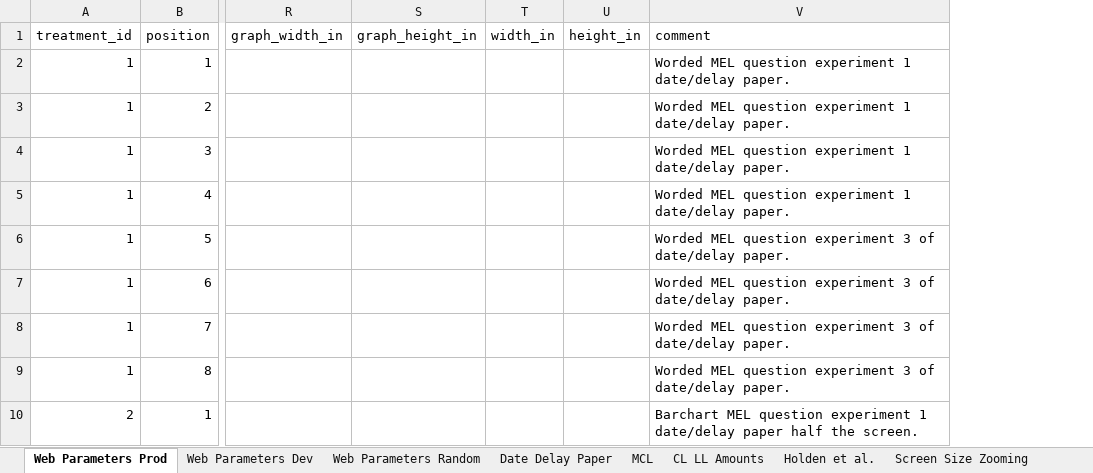
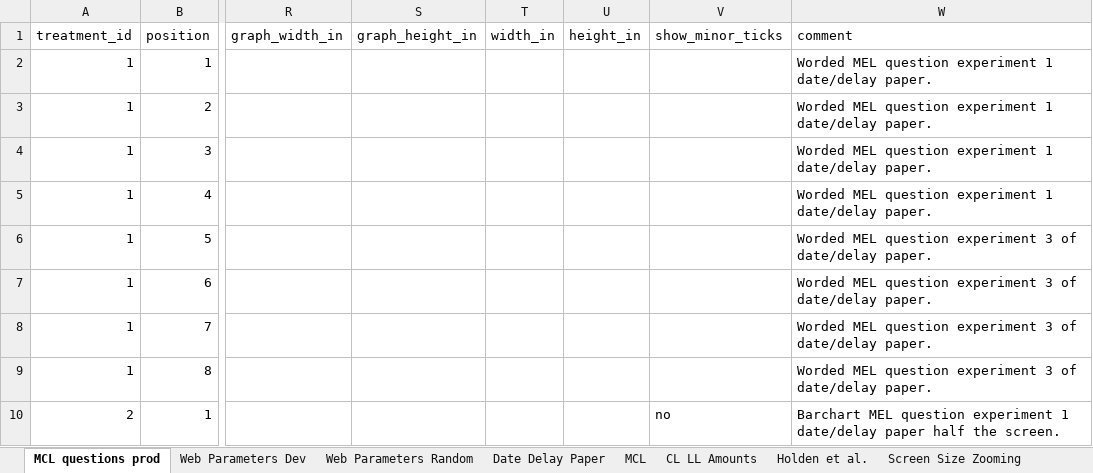
Before and after one commit to The-Discounters/vizsurvey, an Excel workbook: doc/MCL questions.xlsx, sheet MCL questions prod, drawn as a sheet; only a part is shown, gaps mark what is left out; values as stored, in another font and other column widths than the file's, no borders; the diff names each change by its address in the sheet, - before the commit and + after, or states it on an @@ line.

```diff
--- a/doc/MCL questions.xlsx (sheet MCL questions prod)
+++ b/doc/MCL questions.xlsx (sheet MCL questions prod)
-sheet tab: Web Parameters Prod
+sheet tab: MCL questions prod
+column V (show_minor_ticks), row 10: no
```
Also changed, not shown: sheet Web Parameters Dev, sheet Web Parameters Random, 8 other files.
